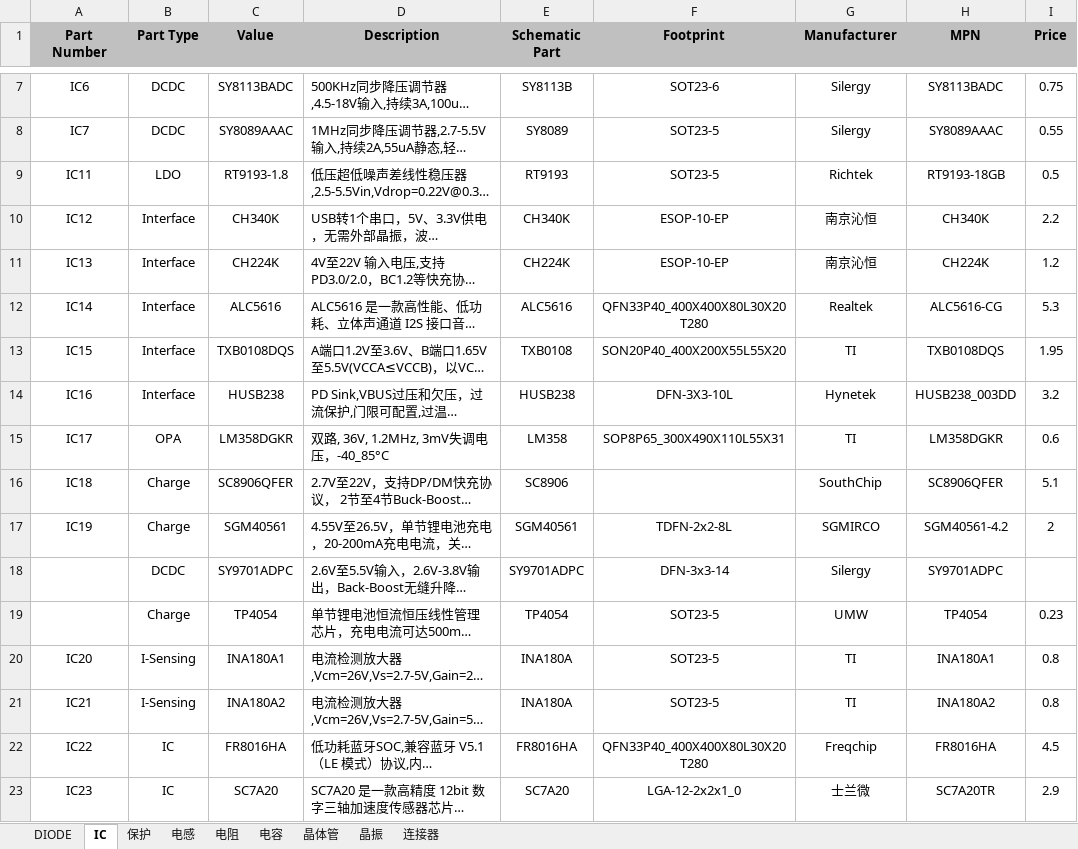
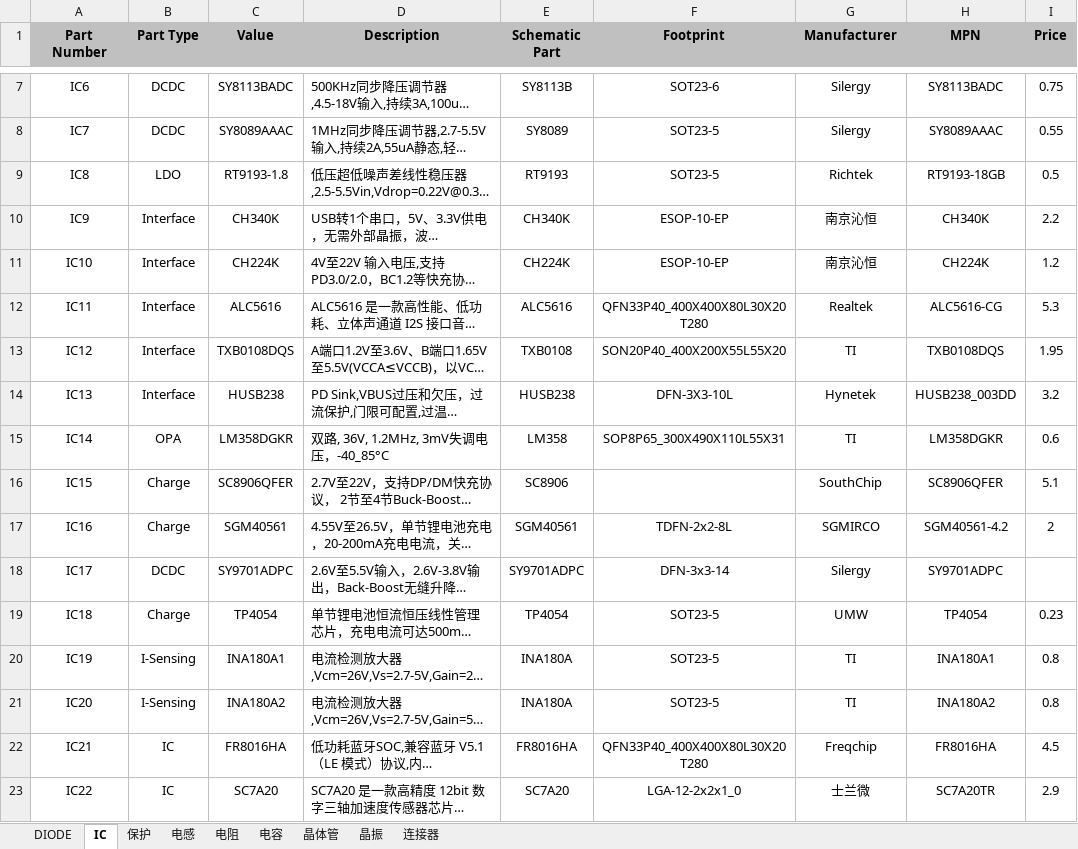
Before and after one commit to DaiQiYua/Cadence_LIB, an Excel workbook: Excel_CIS.xlsx, sheet IC, drawn as a sheet; only a part is shown, gaps mark what is left out; long unchanged cells end in …; values as stored, in another font and other column widths than the file's, no borders; the diff names each change by its address in the sheet, - before the commit and + after, or states it on an @@ line.

```diff
--- a/Excel_CIS.xlsx (sheet IC)
+++ b/Excel_CIS.xlsx (sheet IC)
-A9 (Part Number): IC11
+A9 (Part Number): IC8
-A10 (Part Number): IC12
+A10 (Part Number): IC9
-A11 (Part Number): IC13
+A11 (Part Number): IC10
-A12 (Part Number): IC14
+A12 (Part Number): IC11
-A13 (Part Number): IC15
+A13 (Part Number): IC12
-A14 (Part Number): IC16
+A14 (Part Number): IC13
-A15 (Part Number): IC17
+A15 (Part Number): IC14
-A16 (Part Number): IC18
+A16 (Part Number): IC15
-A17 (Part Number): IC19
+A17 (Part Number): IC16
-A18 (Part Number): (empty)
+A18 (Part Number): IC17
-A19 (Part Number): (empty)
+A19 (Part Number): IC18
-A20 (Part Number): IC20
+A20 (Part Number): IC19
-A21 (Part Number): IC21
+A21 (Part Number): IC20
-A22 (Part Number): IC22
+A22 (Part Number): IC21
-A23 (Part Number): IC23
+A23 (Part Number): IC22
```
Also changed, not shown: sheet 电容, sheet 电阻, sheet DIODE, sheet 电感, sheet 晶振, 3 other files.
